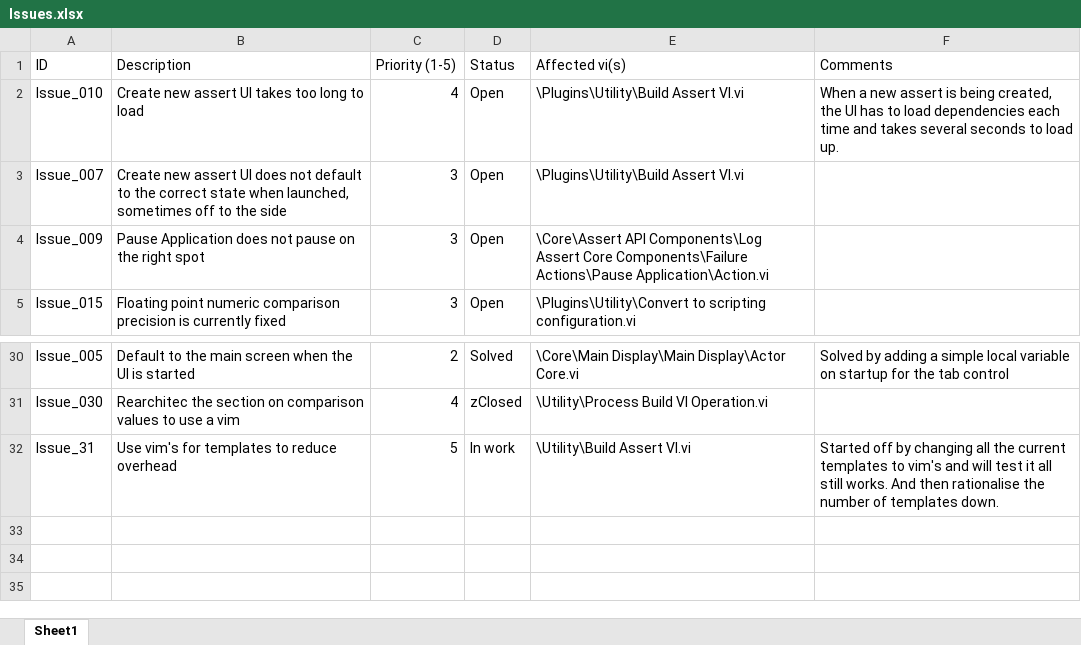
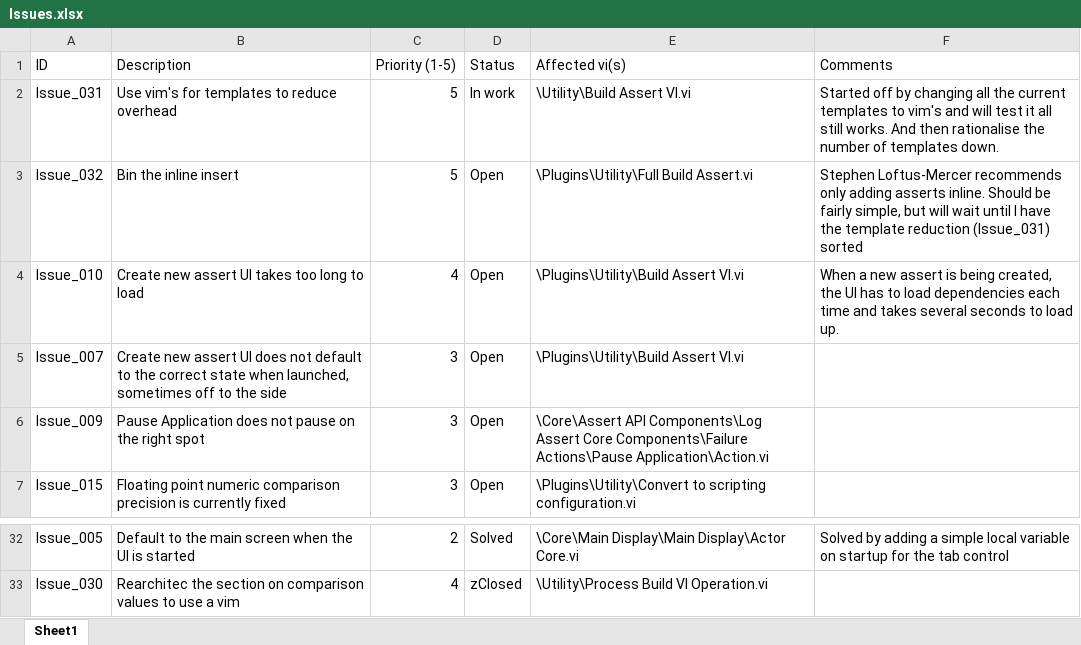
Before and after one commit to PeteHorn/Assert_API, an Excel workbook: Issue List/Issues.xlsx, sheet Sheet1, drawn as a sheet; only a part is shown, gaps mark what is left out; values as stored, in another font and other column widths than the file's, no borders; conditional formats not drawn; removed rows and columns are numbered as before the commit, all else as after; the diff names each change by its address in the sheet, - before the commit and + after, or states it on an @@ line.

Commit message:
Starting to build up test classes to enable more flexibility without making the main configuration vi massively complex. Only done a small change so far to use a common template and then configure the additional data

```diff
--- a/Issue List/Issues.xlsx (sheet Sheet1)
+++ b/Issue List/Issues.xlsx (sheet Sheet1)
+row 2: Issue_031 | Use vim's for templates to reduce overhead | 5 | In work | \Utility\Build Assert VI.vi | Started off by changing all the current templates to vim's and will test it all still works. And then rationalise the number of templates down.
+row 3: Issue_032 | Bin the inline insert | 5 | Open | \Plugins\Utility\Full Build Assert.vi | Stephen Loftus-Mercer recommends only adding asserts inline. Should be fairly simple, but will wait until I have the template reduction (Issue_031) sorted
-row 32: Issue_31 | Use vim's for templates to reduce overhead | 5 | In work | \Utility\Build Assert VI.vi | Started off by changing all the current templates to vim's and will test it all still works. And then rationalise the number of templates down.
```
Also changed, not shown: 15 other files.
